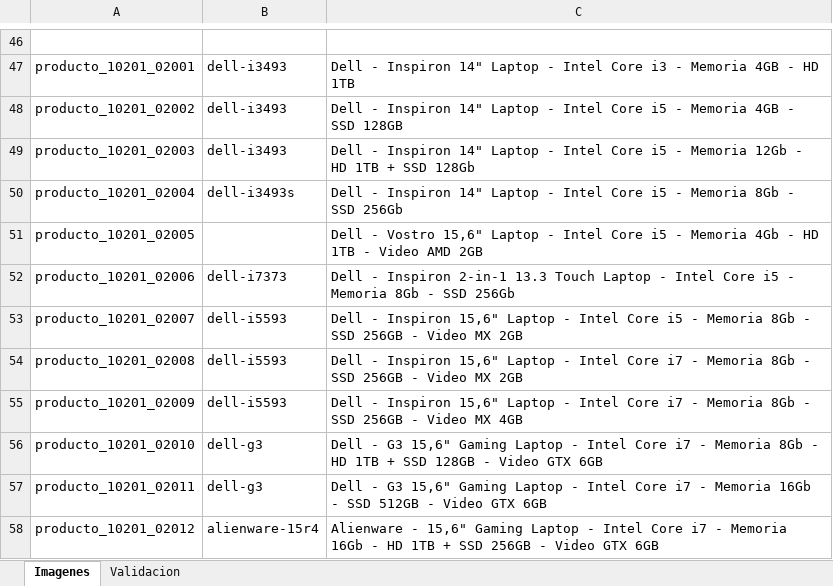
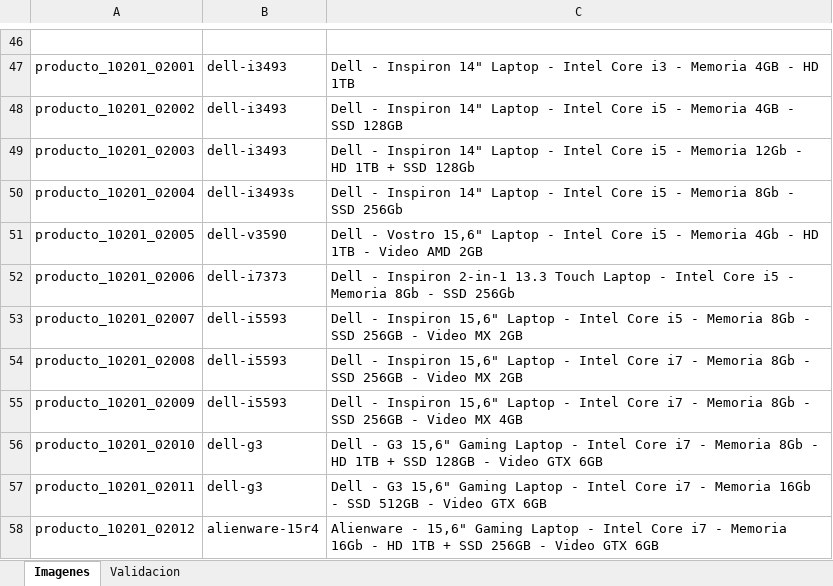
Before and after one commit to JJARAMIF/itc_productos, an Excel workbook: product.imagen.xlsx, sheet Imagenes, drawn as a sheet; only a part is shown, gaps mark what is left out; values as stored, in another font and other column widths than the file's, no borders; the diff names each change by its address in the sheet, - before the commit and + after, or states it on an @@ line.

```diff
--- a/product.imagen.xlsx (sheet Imagenes)
+++ b/product.imagen.xlsx (sheet Imagenes)
-B51: (empty)
+B51: dell-v3590
```
Also changed, not shown: 7 other files.
